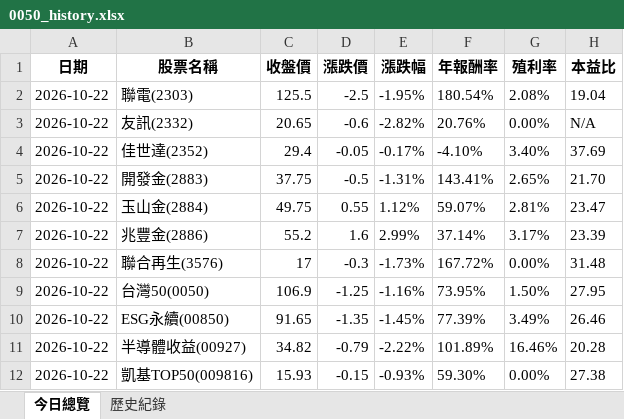
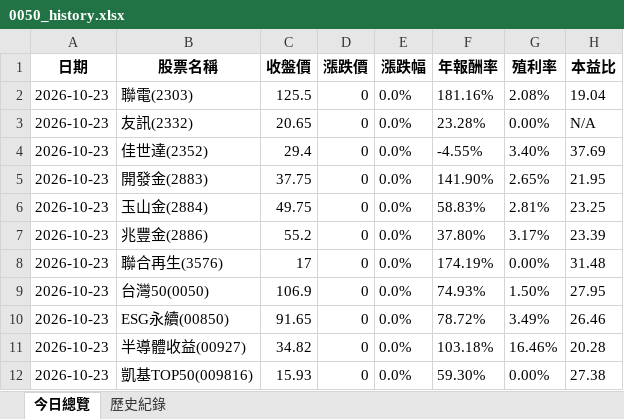
Before and after one commit to lenshen/0050-tracker, an Excel workbook: 0050_history.xlsx, sheet 今日總覽, drawn as a sheet; values as stored, in another font and other column widths than the file's, no borders; the diff names each change by its address in the sheet, - before the commit and + after, or states it on an @@ line.

```diff
--- a/0050_history.xlsx (sheet 今日總覽)
+++ b/0050_history.xlsx (sheet 今日總覽)
-A2:A12 (日期): 2026-10-22
+A2:A12 (日期): 2026-10-23
-D2 (漲跌價): -2.5
+D2 (漲跌價): 0
-E2 (漲跌幅): -1.95%
+E2 (漲跌幅): 0.0%
-F2 (年報酬率): 180.54%
+F2 (年報酬率): 181.16%
-D3 (漲跌價): -0.6
+D3 (漲跌價): 0
-E3 (漲跌幅): -2.82%
+E3 (漲跌幅): 0.0%
-F3 (年報酬率): 20.76%
+F3 (年報酬率): 23.28%
-D4 (漲跌價): -0.05
+D4 (漲跌價): 0
-E4 (漲跌幅): -0.17%
+E4 (漲跌幅): 0.0%
-F4 (年報酬率): -4.10%
+F4 (年報酬率): -4.55%
-D5 (漲跌價): -0.5
+D5 (漲跌價): 0
-E5 (漲跌幅): -1.31%
+E5 (漲跌幅): 0.0%
-F5 (年報酬率): 143.41%
+F5 (年報酬率): 141.90%
-H5 (本益比): 21.70
+H5 (本益比): 21.95
-D6 (漲跌價): 0.55
+D6 (漲跌價): 0
-E6 (漲跌幅): 1.12%
+E6 (漲跌幅): 0.0%
-F6 (年報酬率): 59.07%
+F6 (年報酬率): 58.83%
-H6 (本益比): 23.47
+H6 (本益比): 23.25
-D7 (漲跌價): 1.6
+D7 (漲跌價): 0
-E7 (漲跌幅): 2.99%
+E7 (漲跌幅): 0.0%
-F7 (年報酬率): 37.14%
+F7 (年報酬率): 37.80%
-D8 (漲跌價): -0.3
+D8 (漲跌價): 0
-E8 (漲跌幅): -1.73%
+E8 (漲跌幅): 0.0%
-F8 (年報酬率): 167.72%
+F8 (年報酬率): 174.19%
-D9 (漲跌價): -1.25
+D9 (漲跌價): 0
-E9 (漲跌幅): -1.16%
+E9 (漲跌幅): 0.0%
-F9 (年報酬率): 73.95%
+F9 (年報酬率): 74.93%
-D10 (漲跌價): -1.35
+D10 (漲跌價): 0
-E10 (漲跌幅): -1.45%
+E10 (漲跌幅): 0.0%
-F10 (年報酬率): 77.39%
+F10 (年報酬率): 78.72%
-D11 (漲跌價): -0.79
+D11 (漲跌價): 0
-E11 (漲跌幅): -2.22%
+E11 (漲跌幅): 0.0%
-F11 (年報酬率): 101.89%
+F11 (年報酬率): 103.18%
-D12 (漲跌價): -0.15
+D12 (漲跌價): 0
-E12 (漲跌幅): -0.93%
+E12 (漲跌幅): 0.0%
```
Also changed, not shown: sheet 歷史紀錄.
